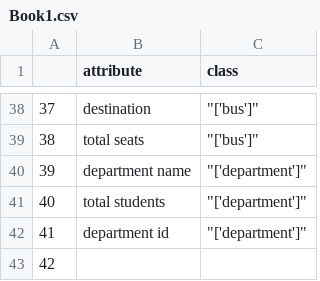
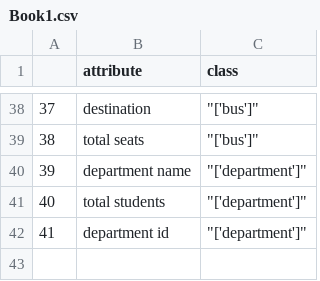
Before and after one commit to T-King-00/Gp-AutomationOfBaTasks, a CSV file: Book1.csv, drawn as a sheet; only a part is shown, gaps mark what is left out.

Commit message:
Add files via upload

```diff
--- a/Book1.csv
+++ b/Book1.csv
@@ -42,2 +42 @@
 41,department id,"""['department']"""
-42,,
```
